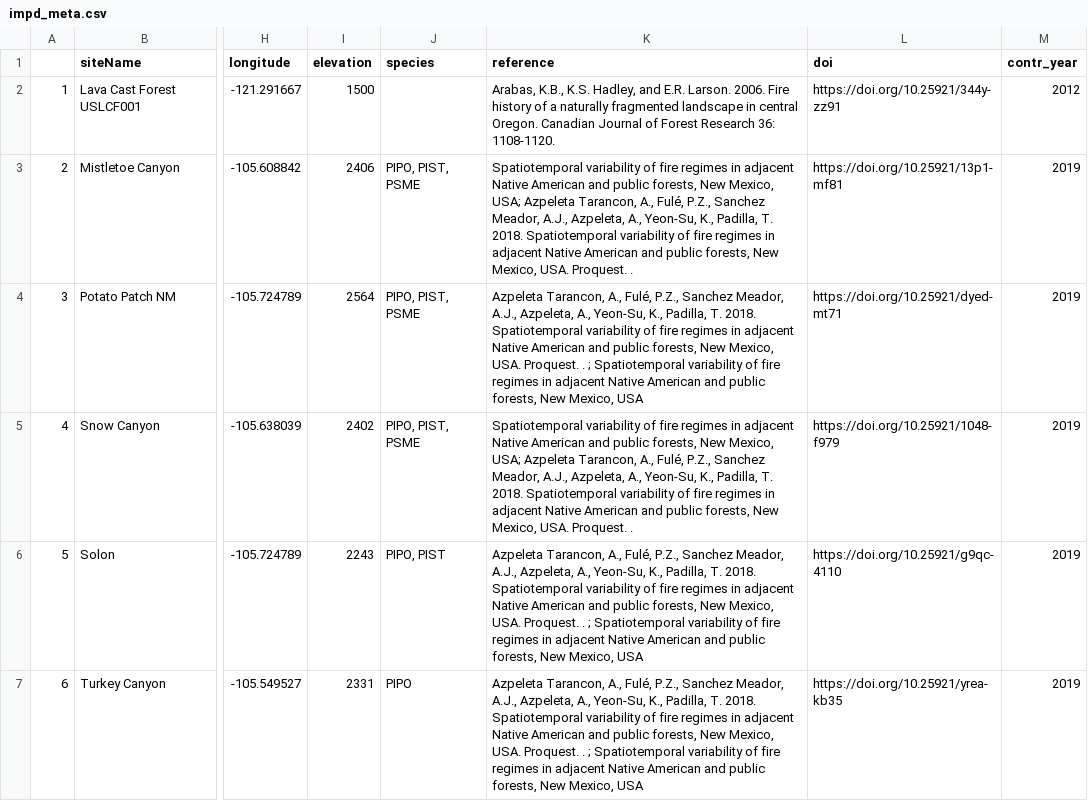
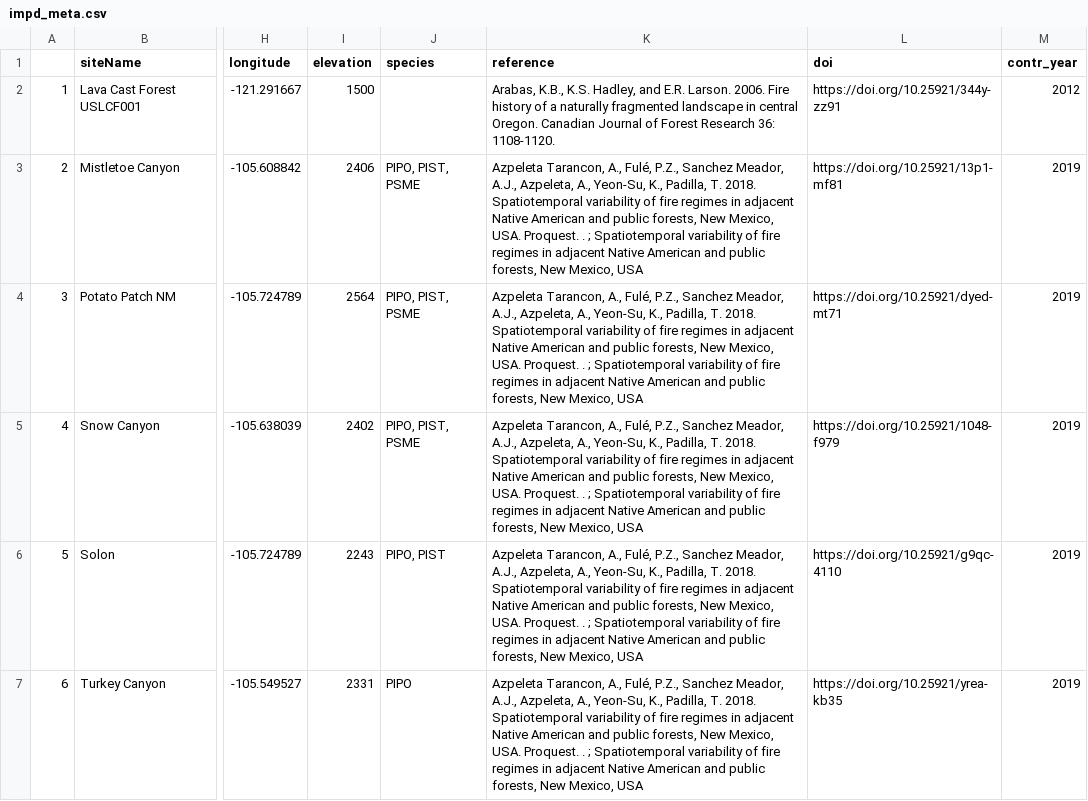
Before and after one commit to chguiterman/scrape-IMPD, a CSV file: data/impd_meta.csv, drawn as a sheet; only a part is shown, gaps mark what is left out; the diff covers the shown part only; the diff names each change by its address in the sheet, - before the commit and + after, or states it on an @@ line.

```diff
--- a/data/impd_meta.csv
+++ b/data/impd_meta.csv
-K3 (reference): Spatiotemporal variability of fire regimes in adjacent Native American and public forests, New Mexico, USA; Azpeleta Tarancon, A., Fulé, P.Z., Sanchez Meador, A.J., Azpeleta, A., Yeon-Su, K., Padilla, T. 2018. Spatiotemporal variability of fire regimes in adjacent Native American and public forests, New Mexico, USA. Proquest. .
+K3 (reference): Azpeleta Tarancon, A., Fulé, P.Z., Sanchez Meador, A.J., Azpeleta, A., Yeon-Su, K., Padilla, T. 2018. Spatiotemporal variability of fire regimes in adjacent Native American and public forests, New Mexico, USA. Proquest. . ; Spatiotemporal variability of fire regimes in adjacent Native American and public forests, New Mexico, USA
-K5 (reference): Spatiotemporal variability of fire regimes in adjacent Native American and public forests, New Mexico, USA; Azpeleta Tarancon, A., Fulé, P.Z., Sanchez Meador, A.J., Azpeleta, A., Yeon-Su, K., Padilla, T. 2018. Spatiotemporal variability of fire regimes in adjacent Native American and public forests, New Mexico, USA. Proquest. .
+K5 (reference): Azpeleta Tarancon, A., Fulé, P.Z., Sanchez Meador, A.J., Azpeleta, A., Yeon-Su, K., Padilla, T. 2018. Spatiotemporal variability of fire regimes in adjacent Native American and public forests, New Mexico, USA. Proquest. . ; Spatiotemporal variability of fire regimes in adjacent Native American and public forests, New Mexico, USA
```
Also changed, not shown: 16 edited cells elsewhere in this file, 1 other file.
